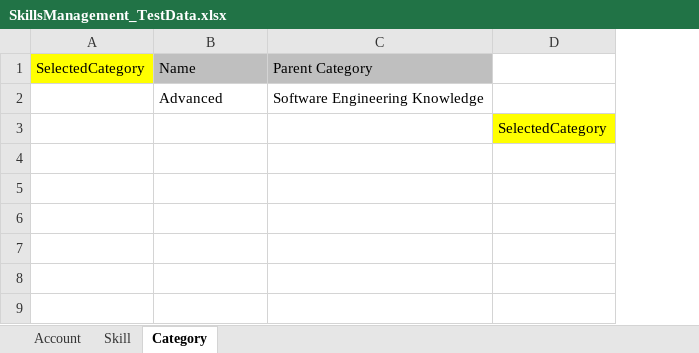
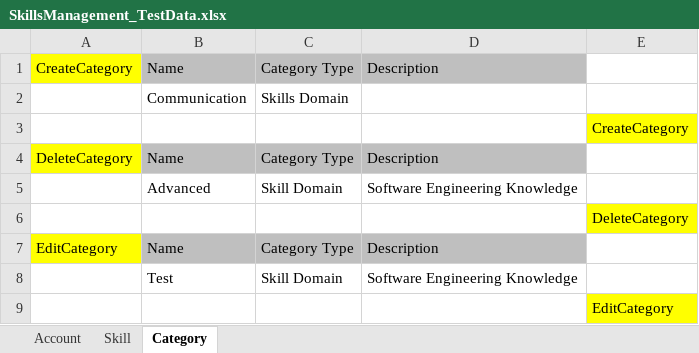
Before and after one commit to trangnguyenvsi/SeleniumPractice, an Excel workbook: data/SkillsManagement_TestData.xlsx, sheet Category, drawn as a sheet; values as stored, in another font and other column widths than the file's, no borders; removed rows and columns are numbered as before the commit, all else as after; the diff names each change by its address in the sheet, - before the commit and + after, or states it on an @@ line.

Commit message:
SkillsManagement: Completed Category

```diff
--- a/data/SkillsManagement_TestData.xlsx (sheet Category)
+++ b/data/SkillsManagement_TestData.xlsx (sheet Category)
-column A, row 1: SelectedCategory
+column A, row 1: CreateCategory
+column C, row 1: Category Type; row 5: Skill Domain
-column D, row 3: SelectedCategory
+column E, row 6: DeleteCategory
-D1: Parent Category
+D1: Description
+row 2:  | Communication | Skills Domain
+row 3:  |  |  |  | CreateCategory
+row 4: DeleteCategory | Name | Category Type | Description
+row 7: EditCategory | Name | Category Type | Description
+row 8:  | Test | Skill Domain | Software Engineering Knowledge
+row 9:  |  |  |  | EditCategory
```
Also changed, not shown: 23 other files.
